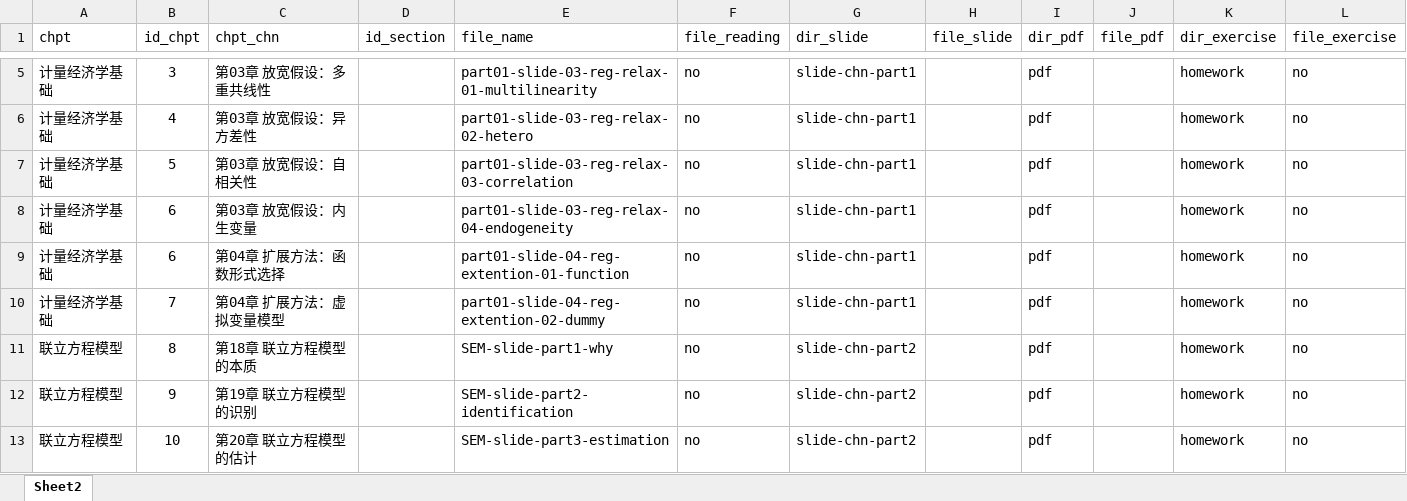
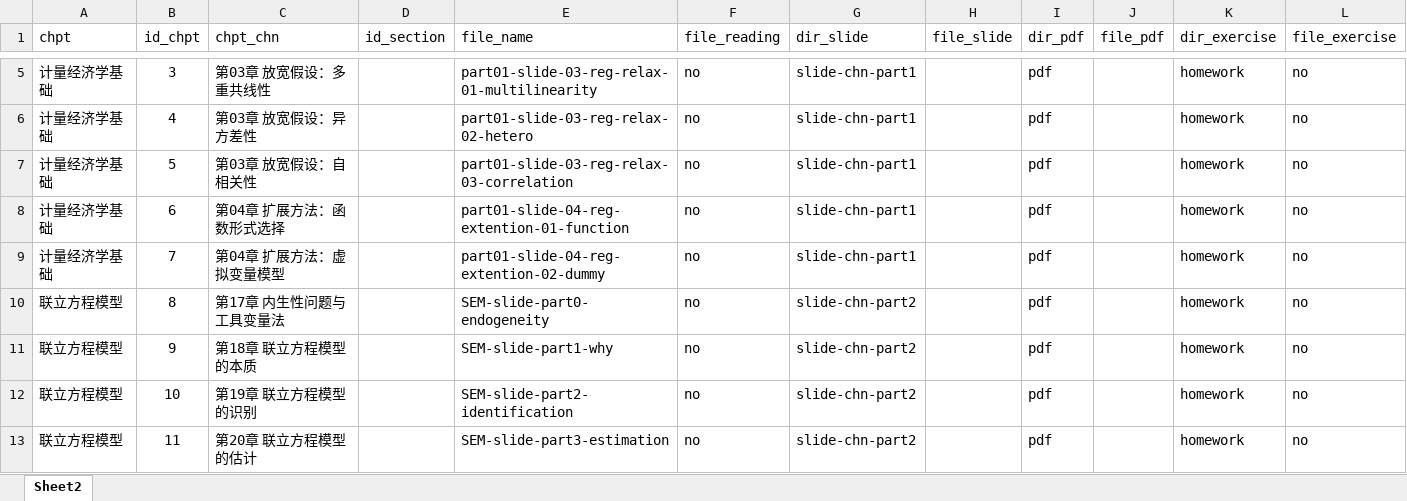
Before and after one commit to huhuaping/netlify, an Excel workbook: content/course-econometrics-master/data/syllabus.xlsx, sheet Sheet2, drawn as a sheet; only a part is shown, gaps mark what is left out; values as stored, in another font and other column widths than the file's, no borders; removed rows and columns are numbered as before the commit, all else as after; rows hold the shown columns only; the diff names each change by its address in the sheet, - before the commit and + after, or states it on an @@ line.

```diff
--- a/content/course-econometrics-master/data/syllabus.xlsx (sheet Sheet2)
+++ b/content/course-econometrics-master/data/syllabus.xlsx (sheet Sheet2)
-row 8: 计量经济学基础 | 6 | 第03章 放宽假设：内生变量 |  | part01-slide-03-reg-relax-04-endogeneity | no | slide-chn-part1 |  | pdf |  | homework | no
+row 10: 联立方程模型 | 8 | 第17章 内生性问题与工具变量法 |  | SEM-slide-part0-endogeneity | no | slide-chn-part2 |  | pdf |  | homework | no
-B11 (id_chpt): 8
+B11 (id_chpt): 9
-B12 (id_chpt): 9
+B12 (id_chpt): 10
-B13 (id_chpt): 10
+B13 (id_chpt): 11
```
Also changed, not shown: 11 other files.
